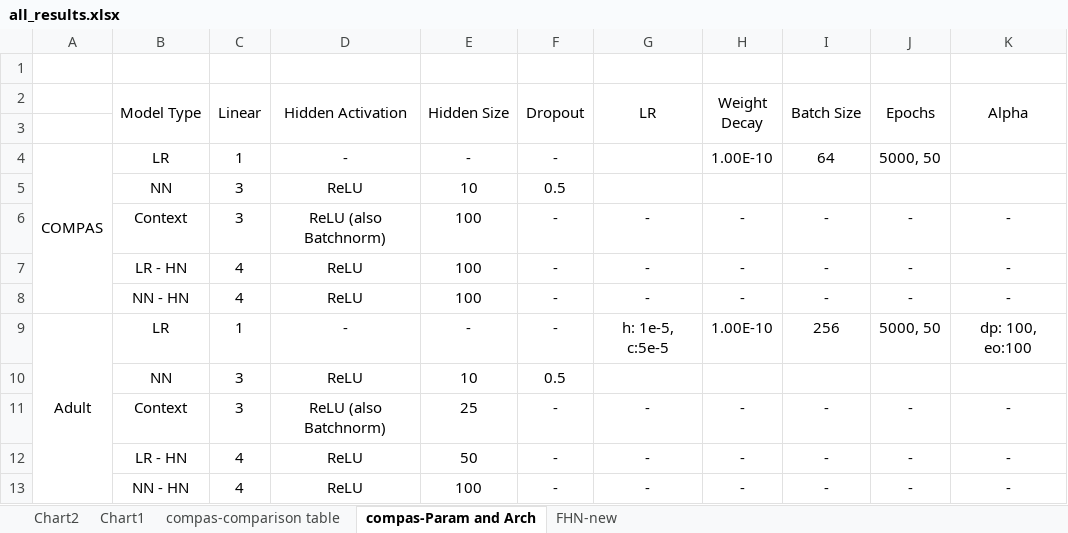
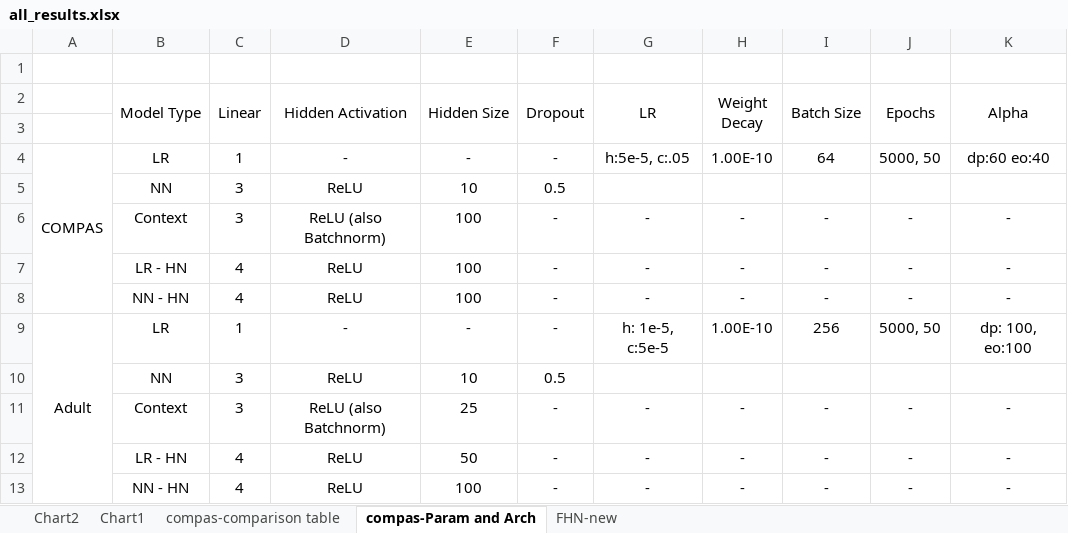
Before and after one commit to alycia-noel/Robust-PFL-Under-Fairness-Heterogeneity, an Excel workbook: experiments/all_results.xlsx, sheet compas-Param and Arch, drawn as a sheet; values as stored, in another font and other column widths than the file's, no borders; the diff names each change by its address in the sheet, - before the commit and + after, or states it on an @@ line.

```diff
--- a/experiments/all_results.xlsx (sheet compas-Param and Arch)
+++ b/experiments/all_results.xlsx (sheet compas-Param and Arch)
-G4 (LR): (empty)
+G4 (LR): h:5e-5, c:.05
-K4 (Alpha): (empty)
+K4 (Alpha): dp:60 eo:40
```
Also changed, not shown: sheet FHN-new.
